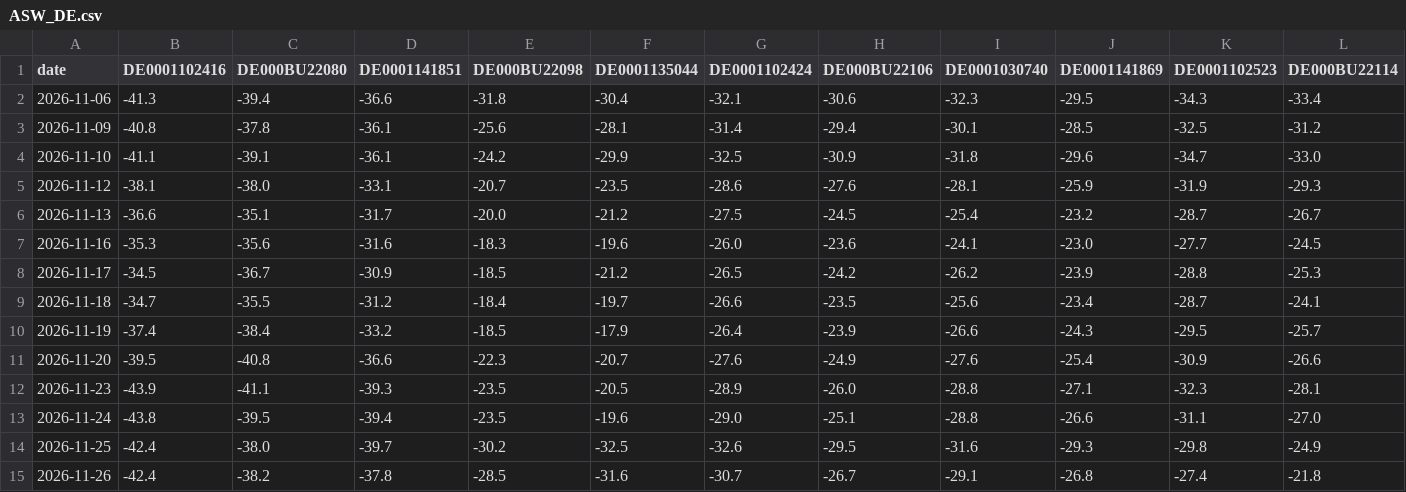
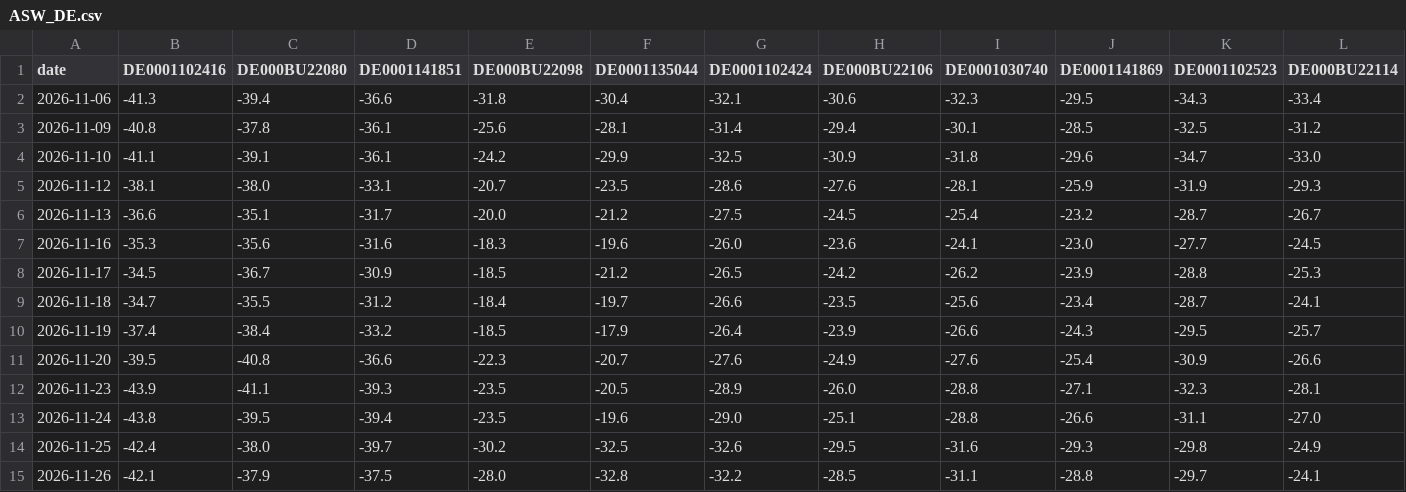
Before and after one commit to kouandco/kouandco.github.io, a CSV file: data/history/ASW_DE.csv, drawn as a sheet; only a part is shown; removed rows and columns are numbered as before the commit, all else as after; rows hold the shown columns only; the diff names each change by its address in the sheet, - before the commit and + after, or states it on an @@ line.

```diff
--- a/data/history/ASW_DE.csv
+++ b/data/history/ASW_DE.csv
-row 15: 2026-11-26 | -42.4 | -38.2 | -37.8 | -28.5 | -31.6 | -30.7 | -26.7 | -29.1 | -26.8 | -27.4 | -21.8
+row 15: 2026-11-26 | -42.1 | -37.9 | -37.5 | -28.0 | -32.8 | -32.2 | -28.5 | -31.1 | -28.8 | -29.7 | -24.1
```
Also changed, not shown: data/history/ASW_FR.csv, data/history/ASW_IT.csv, 33 other files.
